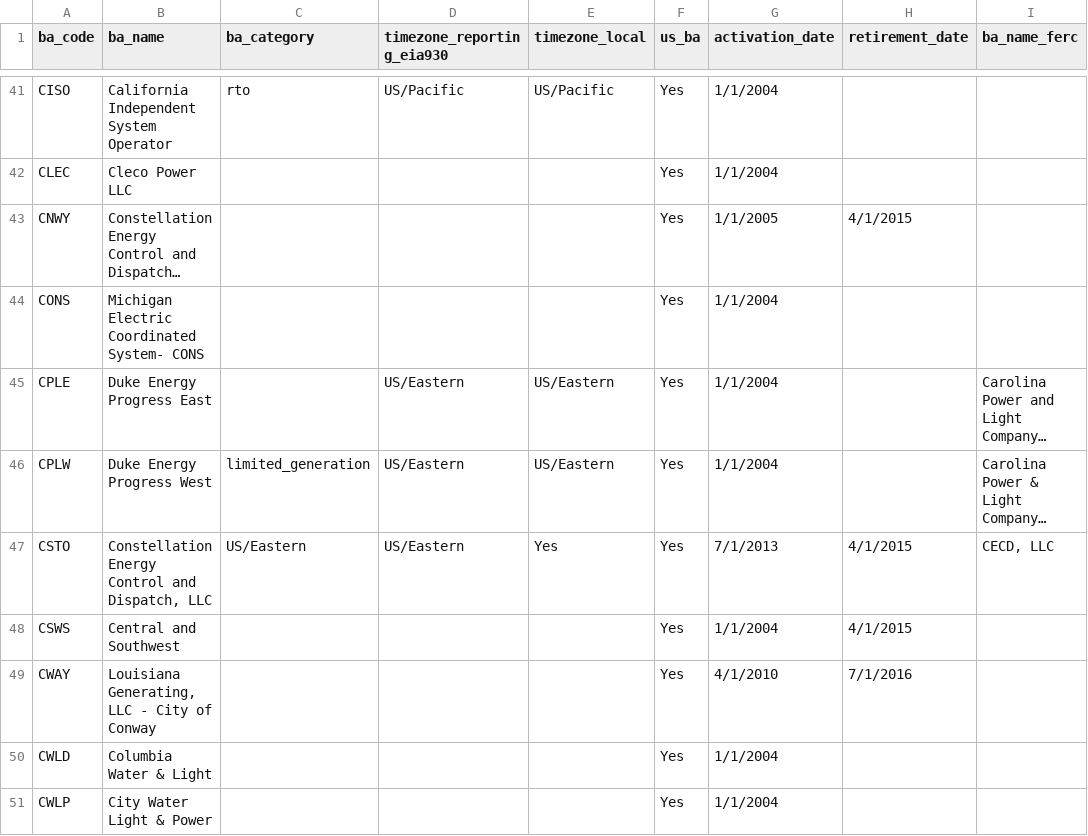
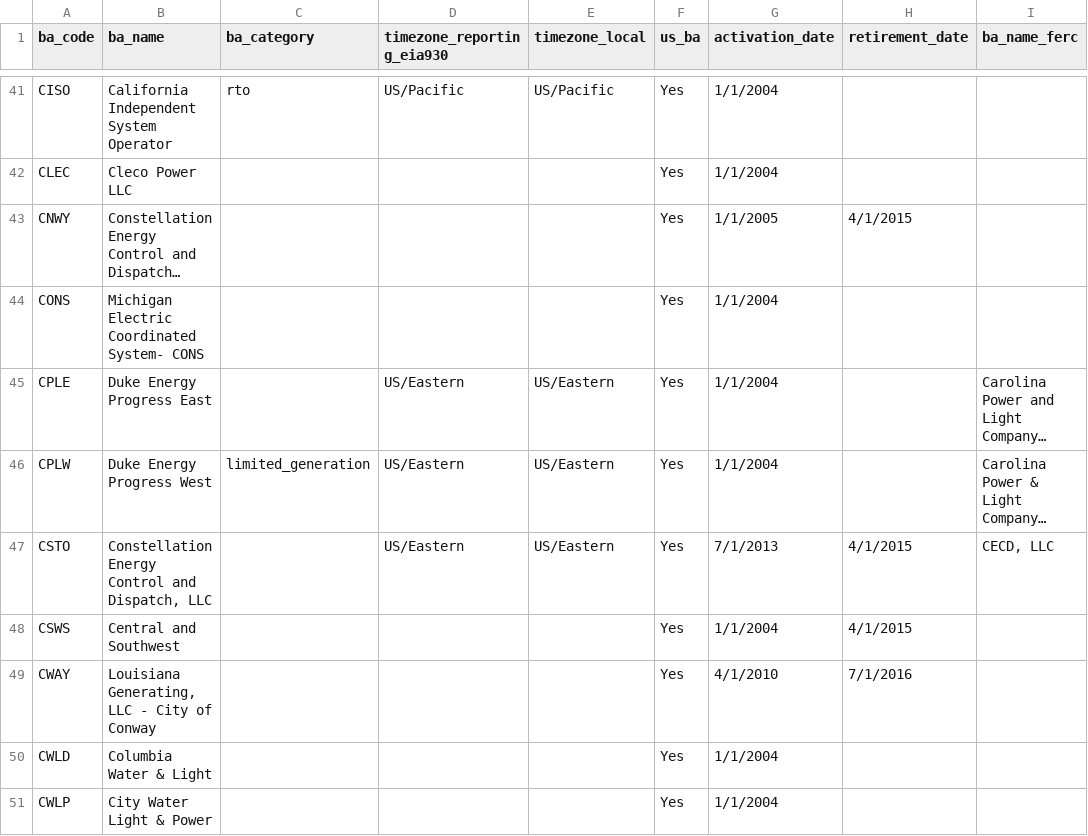
Before and after one commit to singularity-energy/open-grid-emissions, a CSV file: data/manual/ba_reference.csv, drawn as a sheet; only a part is shown, gaps mark what is left out; long unchanged cells end in …; the diff names each change by its address in the sheet, - before the commit and + after, or states it on an @@ line.

Commit message:
fix ba reference

```diff
--- a/data/manual/ba_reference.csv
+++ b/data/manual/ba_reference.csv
-C47 (ba_category): US/Eastern
+C47 (ba_category): (empty)
-E47 (timezone_local): Yes
+E47 (timezone_local): US/Eastern
```
